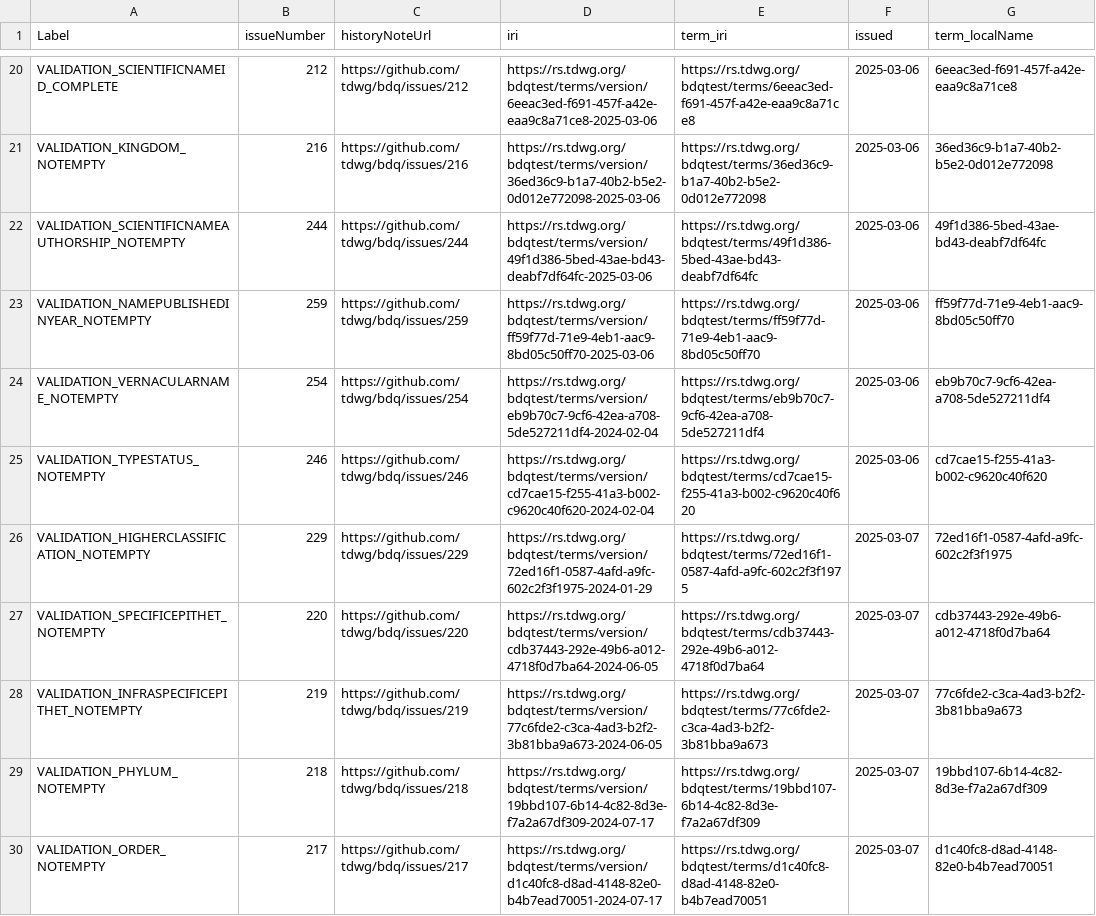
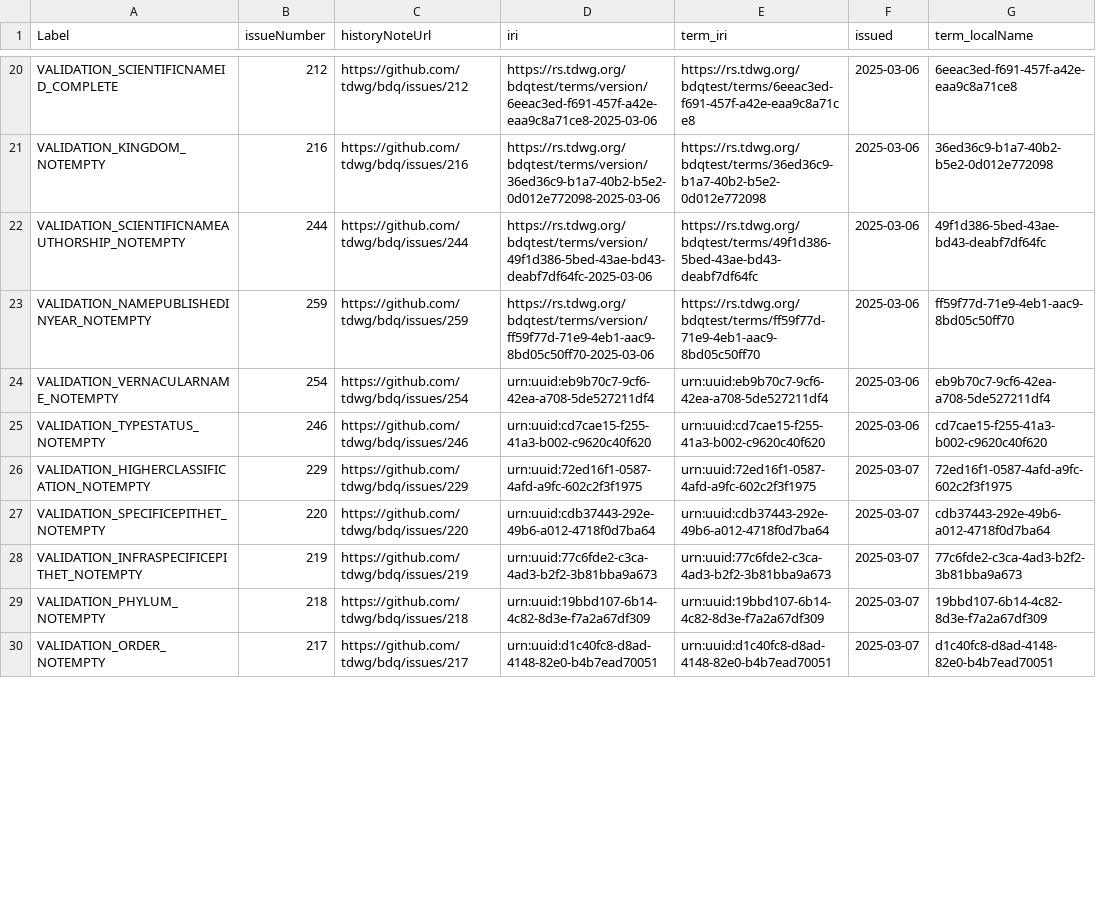
Before and after one commit to FilteredPush/sci_name_qc, a CSV file: generation/name_tests.csv, drawn as a sheet; only a part is shown, gaps mark what is left out; the diff covers the shown part only; the diff names each change by its address in the sheet, - before the commit and + after, or states it on an @@ line.

```diff
--- a/generation/name_tests.csv
+++ b/generation/name_tests.csv
-D24 (iri): https://rs.tdwg.org/bdqtest/terms/version/eb9b70c7-9cf6-42ea-a708-5de527211df4-2024-02-04
+D24 (iri): urn:uuid:eb9b70c7-9cf6-42ea-a708-5de527211df4
-E24 (term_iri): https://rs.tdwg.org/bdqtest/terms/eb9b70c7-9cf6-42ea-a708-5de527211df4
+E24 (term_iri): urn:uuid:eb9b70c7-9cf6-42ea-a708-5de527211df4
-D25 (iri): https://rs.tdwg.org/bdqtest/terms/version/cd7cae15-f255-41a3-b002-c9620c40f620-2024-02-04
+D25 (iri): urn:uuid:cd7cae15-f255-41a3-b002-c9620c40f620
-E25 (term_iri): https://rs.tdwg.org/bdqtest/terms/cd7cae15-f255-41a3-b002-c9620c40f620
+E25 (term_iri): urn:uuid:cd7cae15-f255-41a3-b002-c9620c40f620
-D26 (iri): https://rs.tdwg.org/bdqtest/terms/version/72ed16f1-0587-4afd-a9fc-602c2f3f1975-2024-01-29
+D26 (iri): urn:uuid:72ed16f1-0587-4afd-a9fc-602c2f3f1975
-E26 (term_iri): https://rs.tdwg.org/bdqtest/terms/72ed16f1-0587-4afd-a9fc-602c2f3f1975
+E26 (term_iri): urn:uuid:72ed16f1-0587-4afd-a9fc-602c2f3f1975
-D27 (iri): https://rs.tdwg.org/bdqtest/terms/version/cdb37443-292e-49b6-a012-4718f0d7ba64-2024-06-05
+D27 (iri): urn:uuid:cdb37443-292e-49b6-a012-4718f0d7ba64
-E27 (term_iri): https://rs.tdwg.org/bdqtest/terms/cdb37443-292e-49b6-a012-4718f0d7ba64
+E27 (term_iri): urn:uuid:cdb37443-292e-49b6-a012-4718f0d7ba64
-D28 (iri): https://rs.tdwg.org/bdqtest/terms/version/77c6fde2-c3ca-4ad3-b2f2-3b81bba9a673-2024-06-05
+D28 (iri): urn:uuid:77c6fde2-c3ca-4ad3-b2f2-3b81bba9a673
-E28 (term_iri): https://rs.tdwg.org/bdqtest/terms/77c6fde2-c3ca-4ad3-b2f2-3b81bba9a673
+E28 (term_iri): urn:uuid:77c6fde2-c3ca-4ad3-b2f2-3b81bba9a673
-D29 (iri): https://rs.tdwg.org/bdqtest/terms/version/19bbd107-6b14-4c82-8d3e-f7a2a67df309-2024-07-17
+D29 (iri): urn:uuid:19bbd107-6b14-4c82-8d3e-f7a2a67df309
-E29 (term_iri): https://rs.tdwg.org/bdqtest/terms/19bbd107-6b14-4c82-8d3e-f7a2a67df309
+E29 (term_iri): urn:uuid:19bbd107-6b14-4c82-8d3e-f7a2a67df309
-D30 (iri): https://rs.tdwg.org/bdqtest/terms/version/d1c40fc8-d8ad-4148-82e0-b4b7ead70051-2024-07-17
+D30 (iri): urn:uuid:d1c40fc8-d8ad-4148-82e0-b4b7ead70051
-E30 (term_iri): https://rs.tdwg.org/bdqtest/terms/d1c40fc8-d8ad-4148-82e0-b4b7ead70051
+E30 (term_iri): urn:uuid:d1c40fc8-d8ad-4148-82e0-b4b7ead70051
```
Also changed, not shown: 19 edited cells elsewhere in this file, 1 other file.
